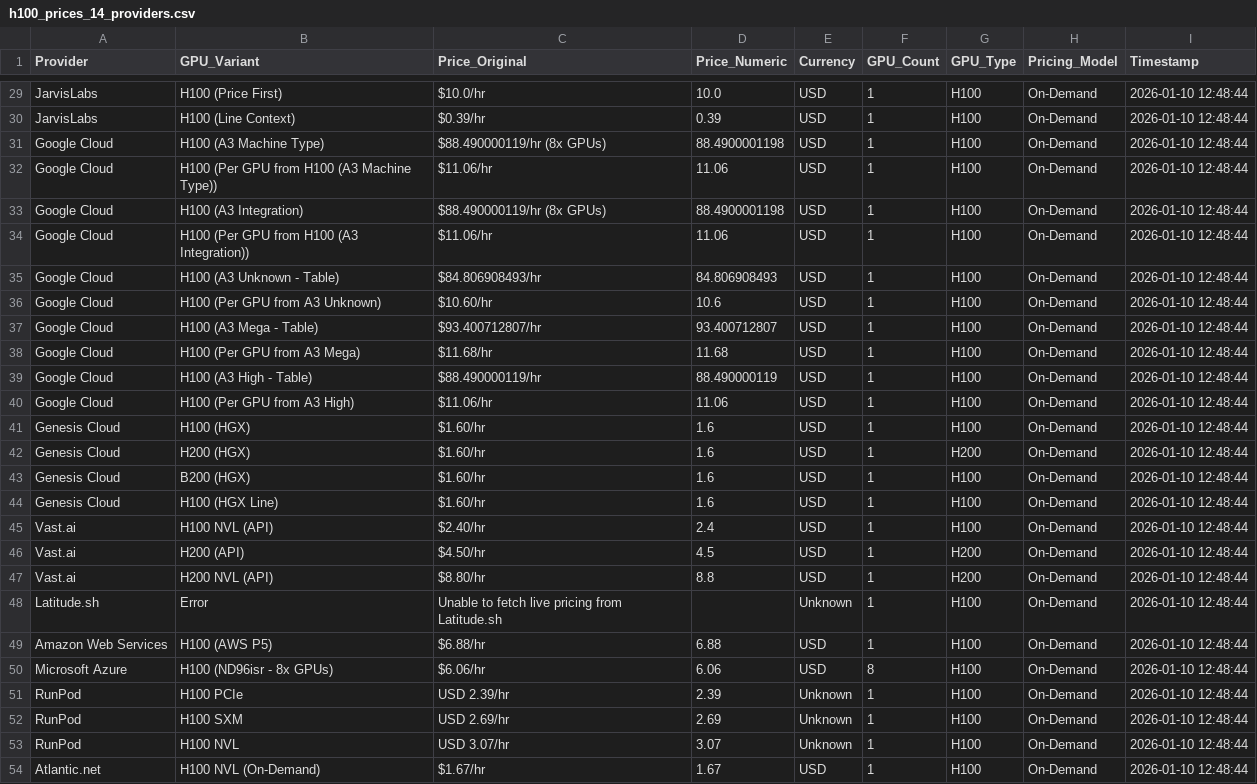
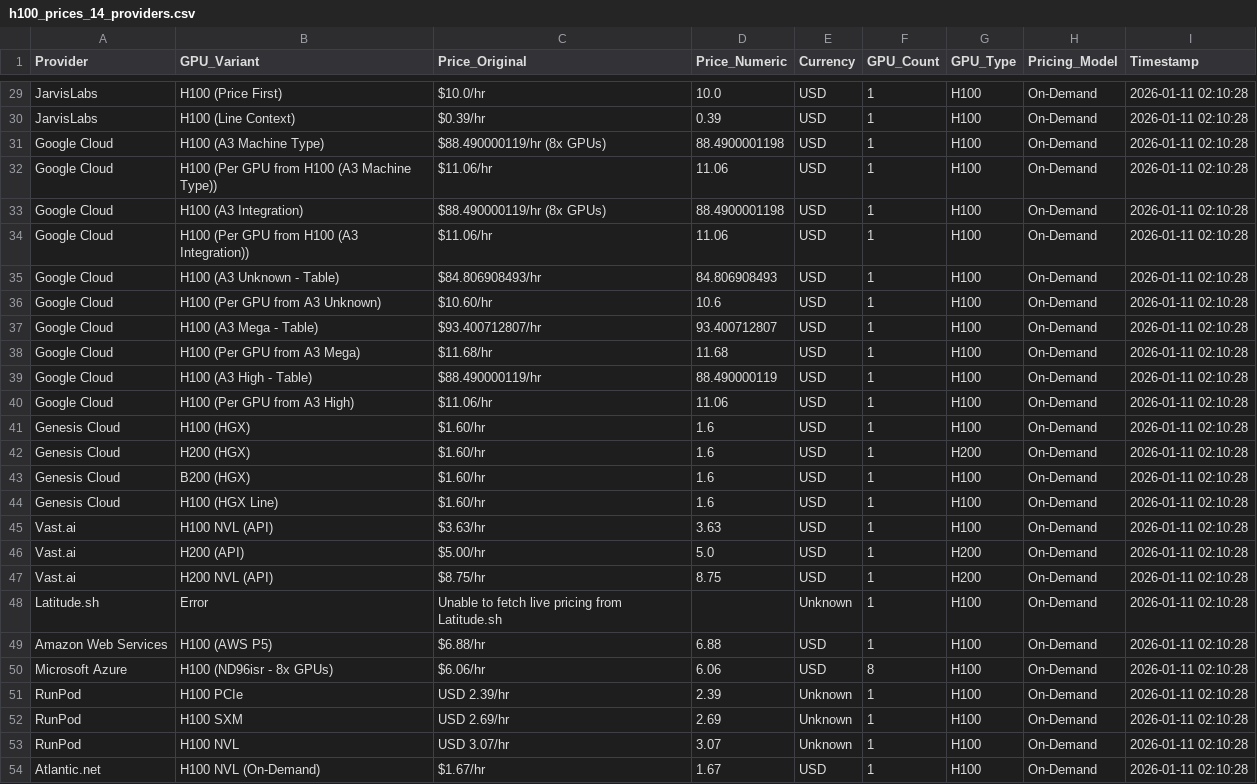
Before and after one commit to 0x0shephard/bot, a CSV file: h100_prices_14_providers.csv, drawn as a sheet; only a part is shown, gaps mark what is left out; the diff covers the shown part only; the diff names each change by its address in the sheet, - before the commit and + after, or states it on an @@ line.

```diff
--- a/h100_prices_14_providers.csv
+++ b/h100_prices_14_providers.csv
-I29:I54 (Timestamp): 2026-01-10 12:48:44
+I29:I54 (Timestamp): 2026-01-11 02:10:28
-C45 (Price_Original): $2.40/hr
+C45 (Price_Original): $3.63/hr
-D45 (Price_Numeric): 2.4
+D45 (Price_Numeric): 3.63
-C46 (Price_Original): $4.50/hr
+C46 (Price_Original): $5.00/hr
-D46 (Price_Numeric): 4.5
+D46 (Price_Numeric): 5.0
-C47 (Price_Original): $8.80/hr
+C47 (Price_Original): $8.75/hr
-D47 (Price_Numeric): 8.8
+D47 (Price_Numeric): 8.75
```
Also changed, not shown: 27 edited cells elsewhere in this file, gpu_index_history.csv, gpu_prices_normalized.csv, 13 other files.
